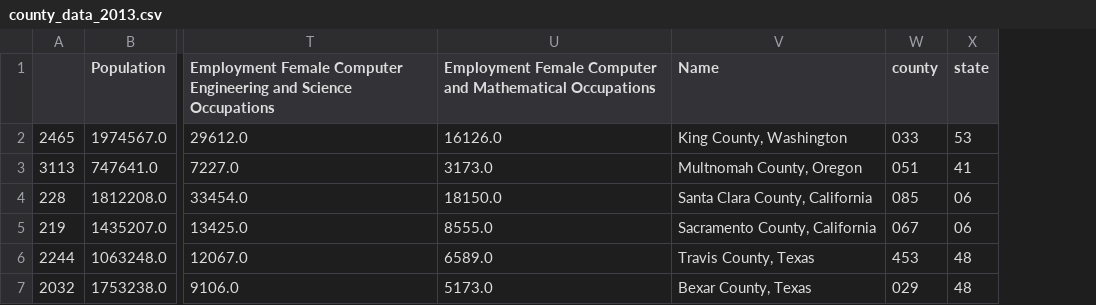
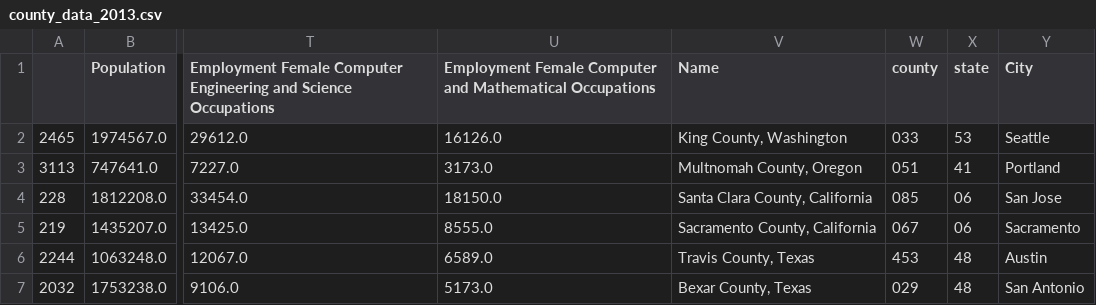
Before and after one commit to mrcjbf/project-one-repo, a CSV file: Output/county_data_2013.csv, drawn as a sheet; only a part is shown, gaps mark what is left out; the diff names each change by its address in the sheet, - before the commit and + after, or states it on an @@ line.

```diff
--- a/Output/county_data_2013.csv
+++ b/Output/county_data_2013.csv
+column Y (City), rows 2-7: Seattle | Portland | San Jose | Sacramento | Austin | San Antonio
```
Also changed, not shown: Output/county_data_2014.csv, Output/county_data_2015.csv, 3 other files.
